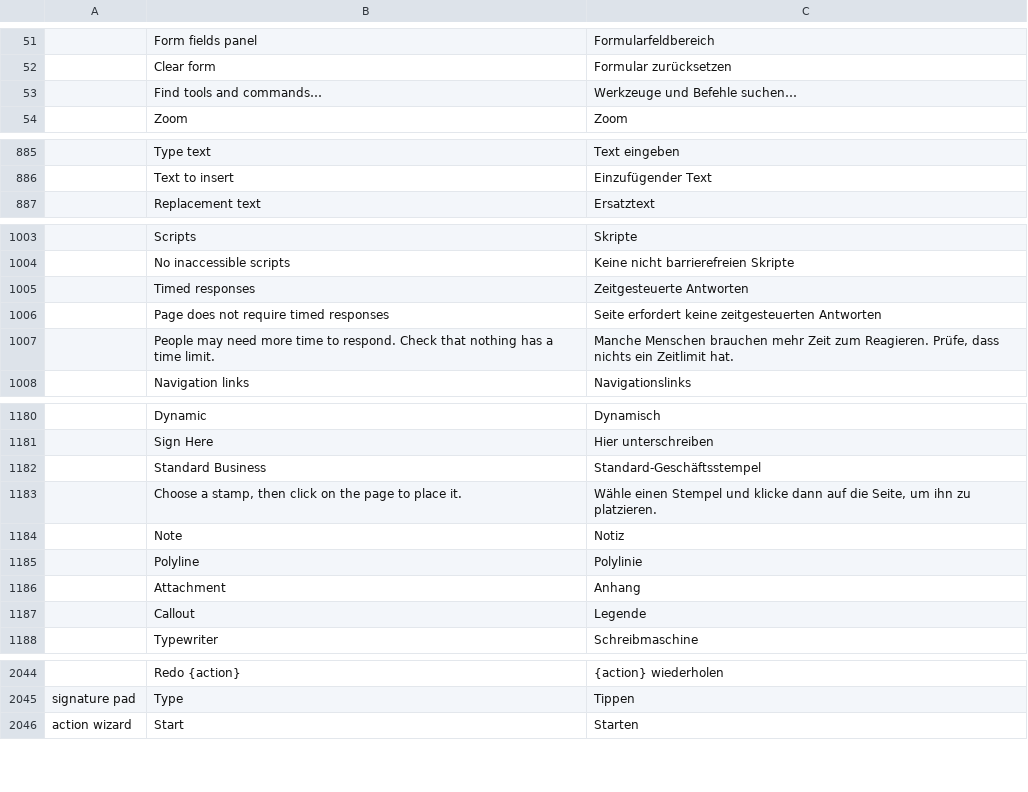
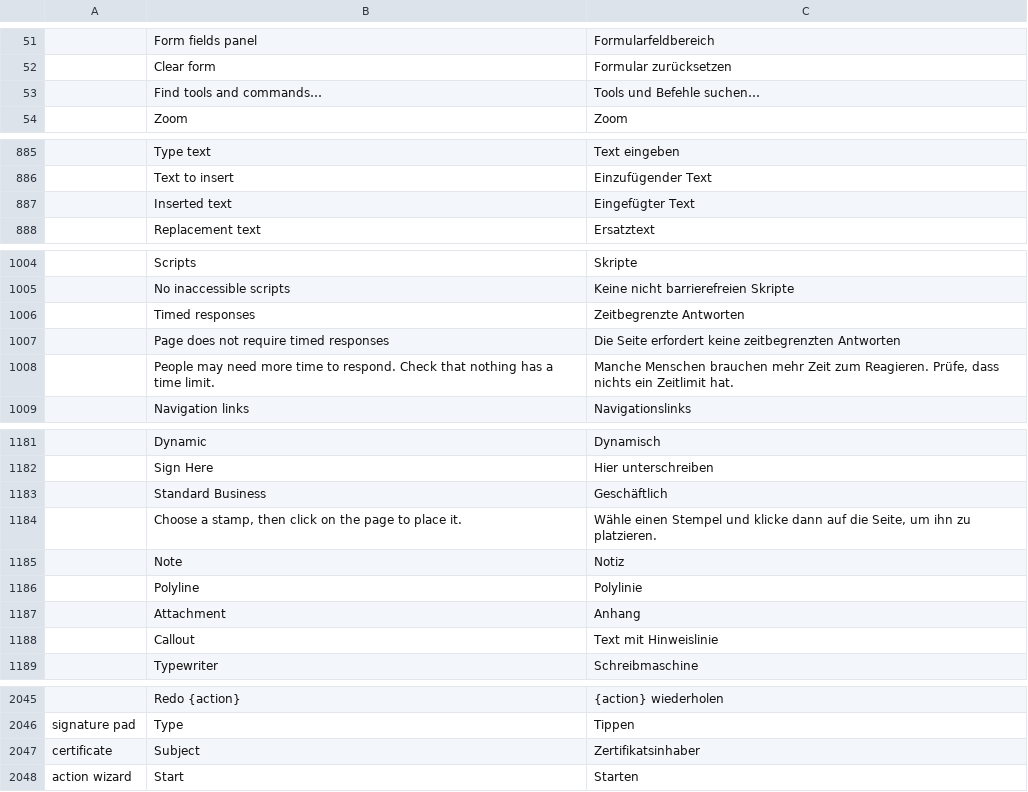
Before and after one commit to treeforjs/pdfcraft, a TSV file: crates/ui-egui/src/i18n/de.tsv, drawn as a sheet; only a part is shown, gaps mark what is left out; addresses are those after the commit; the diff covers the shown part only; the diff names each change by its address in the sheet, - before the commit and + after, or states it on an @@ line.

```diff
--- a/crates/ui-egui/src/i18n/de.tsv
+++ b/crates/ui-egui/src/i18n/de.tsv
-C53: Werkzeuge und Befehle suchen…
+C53: Tools und Befehle suchen…
+row 887:  | Inserted text | Eingefügter Text
-C1006: Zeitgesteuerte Antworten
+C1006: Zeitbegrenzte Antworten
-C1007: Seite erfordert keine zeitgesteuerten Antworten
+C1007: Die Seite erfordert keine zeitbegrenzten Antworten
-C1183: Standard-Geschäftsstempel
+C1183: Geschäftlich
-C1188: Legende
+C1188: Text mit Hinweislinie
+row 2047: certificate | Subject | Zertifikatsinhaber
```
Also changed, not shown: 11 edited cells elsewhere in this file, 12 other files.
